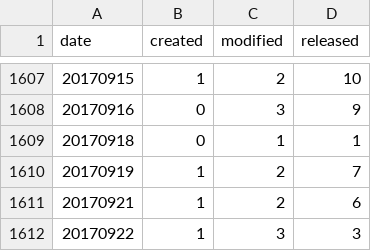
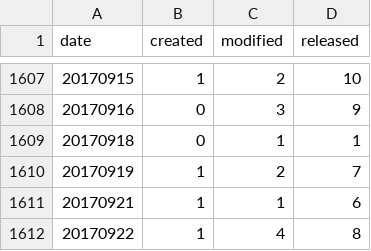
Before and after one commit to mose/hubot-census, a TSV file: docs/data/all_dates.tsv, drawn as a sheet; only a part is shown, gaps mark what is left out.

```diff
--- a/docs/data/all_dates.tsv
+++ b/docs/data/all_dates.tsv
@@ -1610,3 +1610,3 @@ date	created	modified	released
 20170919	1	2	7
-20170921	1	2	6
-20170922	1	3	3
+20170921	1	1	6
+20170922	1	4	8
```
Also changed, not shown: docs/data/all_months.tsv, 8 other files.
